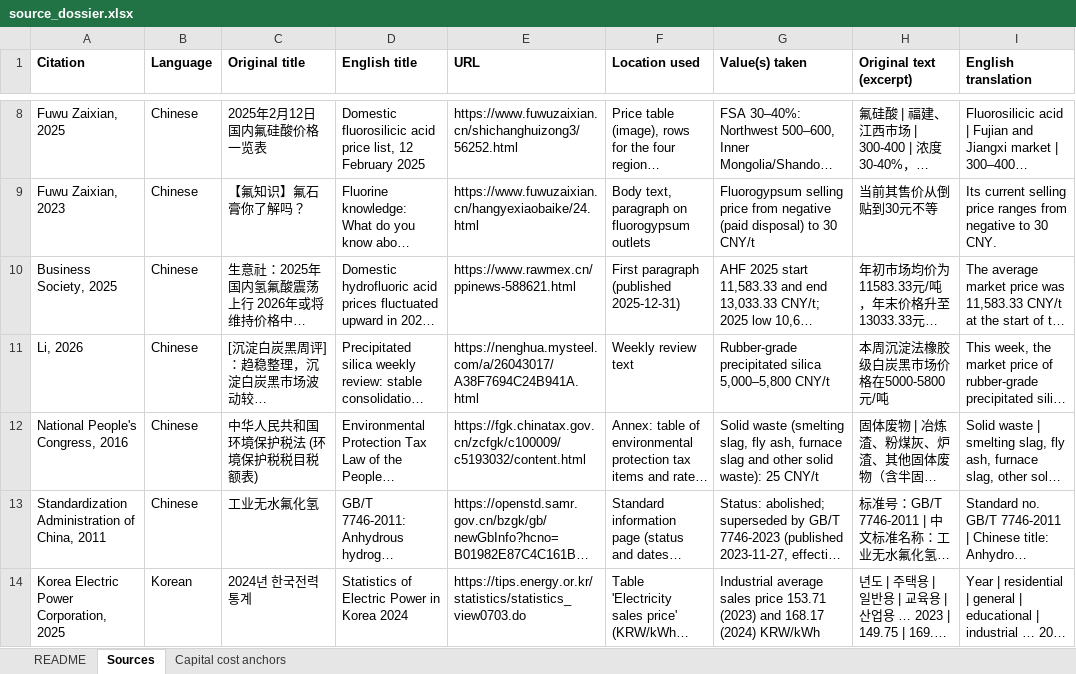
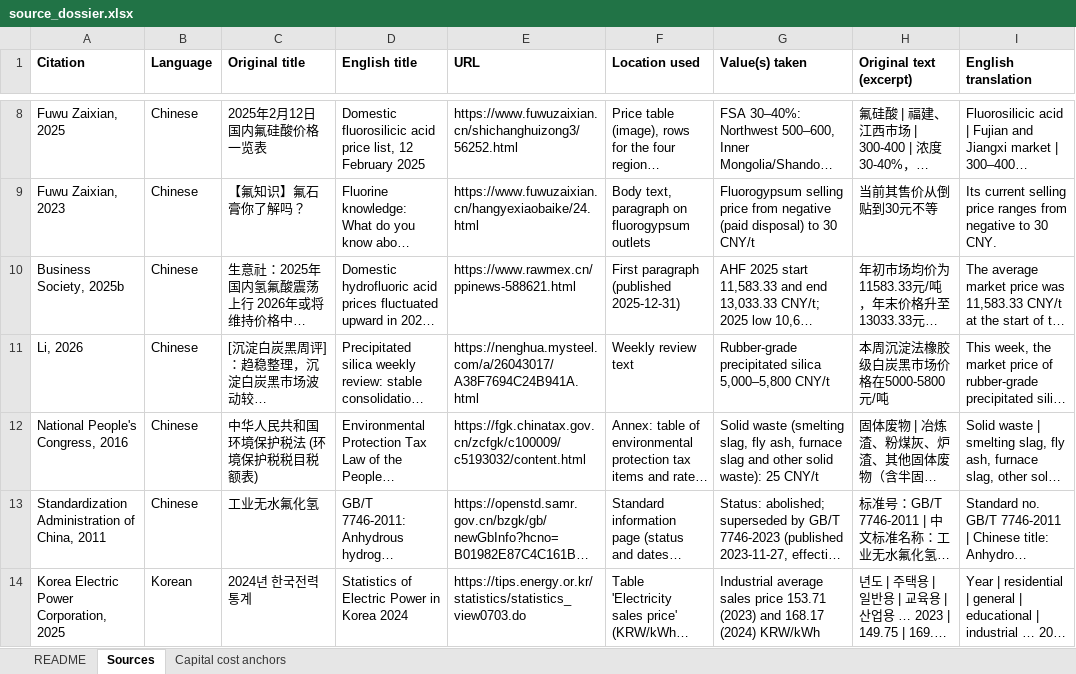
Before and after one commit to jwc9487-commits/fsa-hf-tea, an Excel workbook: data/source_dossier.xlsx, sheet Sources, drawn as a sheet; only a part is shown, gaps mark what is left out; long unchanged cells end in …; values as stored, in another font and other column widths than the file's, no borders; the diff covers the shown part only; the diff names each change by its address in the sheet, - before the commit and + after, or states it on an @@ line.

```diff
--- a/data/source_dossier.xlsx (sheet Sources)
+++ b/data/source_dossier.xlsx (sheet Sources)
-A10 (Citation): Business Society, 2025
+A10 (Citation): Business Society, 2025b
```
Also changed, not shown: 11 edited cells elsewhere in this sheet.
